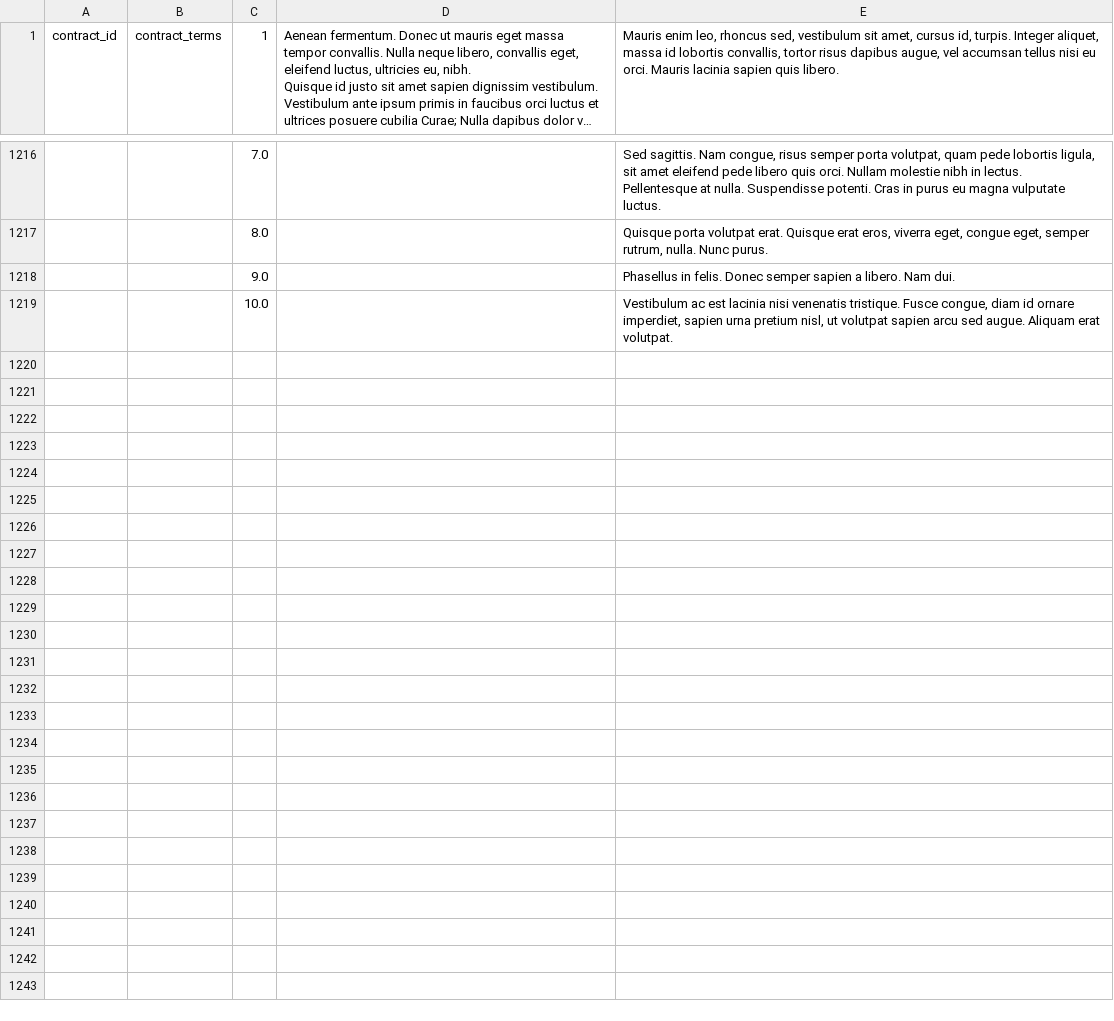
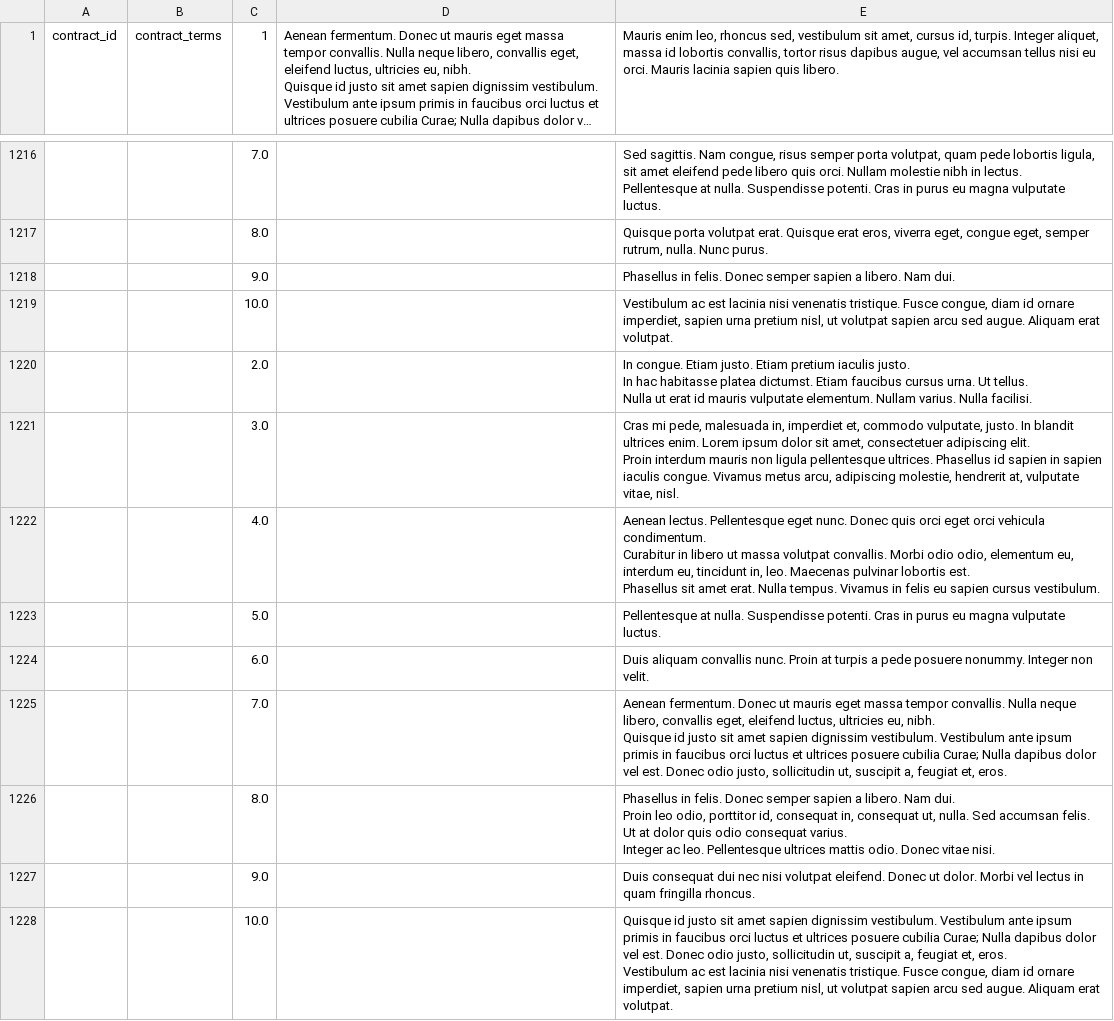
Before and after one commit to AsifaSiraj/DWM-Project, a CSV file: Database/Datasets/contract.csv, drawn as a sheet; only a part is shown, gaps mark what is left out; long unchanged cells end in …; ↵ is a line break in a cell; the diff names each change by its address in the sheet, - before the commit and + after, or states it on an @@ line.

Commit message:
Update contract.csv

```diff
--- a/Database/Datasets/contract.csv
+++ b/Database/Datasets/contract.csv
+row 1220:  |  | 2.0 |  | In congue. Etiam justo. Etiam pretium iaculis justo. ↵ In hac habitasse platea dictumst. Etiam faucibus cursus urna. Ut tellus. ↵ Nulla ut erat id mauris vulputate elementum. Nullam varius. Nulla facilisi.
+row 1221:  |  | 3.0 |  | Cras mi pede, malesuada in, imperdiet et, commodo vulputate, justo. In blandit ultrices enim. Lorem ipsum dolor sit amet, consectetuer adipiscing elit. ↵ Proin interdum mauris non ligula pellentesque ultrices. Phasellus id sapien in sapien iaculis congue. Vivamus metus arcu, adipiscing molestie, hendrerit at, vulputate vitae, nisl.
+row 1222:  |  | 4.0 |  | Aenean lectus. Pellentesque eget nunc. Donec quis orci eget orci vehicula condimentum. ↵ Curabitur in libero ut massa volutpat convallis. Morbi odio odio, elementum eu, interdum eu, tincidunt in, leo. Maecenas pulvinar lobortis est. ↵ Phasellus sit amet erat. Nulla tempus. Vivamus in felis eu sapien cursus vestibulum.
+row 1223:  |  | 5.0 |  | Pellentesque at nulla. Suspendisse potenti. Cras in purus eu magna vulputate luctus.
+row 1224:  |  | 6.0 |  | Duis aliquam convallis nunc. Proin at turpis a pede posuere nonummy. Integer non velit.
+row 1225:  |  | 7.0 |  | Aenean fermentum. Donec ut mauris eget massa tempor convallis. Nulla neque libero, convallis eget, eleifend luctus, ultricies eu, nibh. ↵ Quisque id justo sit amet sapien dignissim vestibulum. Vestibulum ante ipsum primis in faucibus orci luctus et ultrices posuere cubilia Curae; Nulla dapibus dolor vel est. Donec odio justo, sollicitudin ut, suscipit a, feugiat et, eros.
+row 1226:  |  | 8.0 |  | Phasellus in felis. Donec semper sapien a libero. Nam dui. ↵ Proin leo odio, porttitor id, consequat in, consequat ut, nulla. Sed accumsan felis. Ut at dolor quis odio consequat varius. ↵ Integer ac leo. Pellentesque ultrices mattis odio. Donec vitae nisi.
+row 1227:  |  | 9.0 |  | Duis consequat dui nec nisi volutpat eleifend. Donec ut dolor. Morbi vel lectus in quam fringilla rhoncus.
+row 1228:  |  | 10.0 |  | Quisque id justo sit amet sapien dignissim vestibulum. Vestibulum ante ipsum primis in faucibus orci luctus et ultrices posuere cubilia Curae; Nulla dapibus dolor vel est. Donec odio justo, sollicitudin ut, suscipit a, feugiat et, eros. ↵ Vestibulum ac est lacinia nisi venenatis tristique. Fusce congue, diam id ornare imperdiet, sapien urna pretium nisl, ut volutpat sapien arcu sed augue. Aliquam erat volutpat.
```
